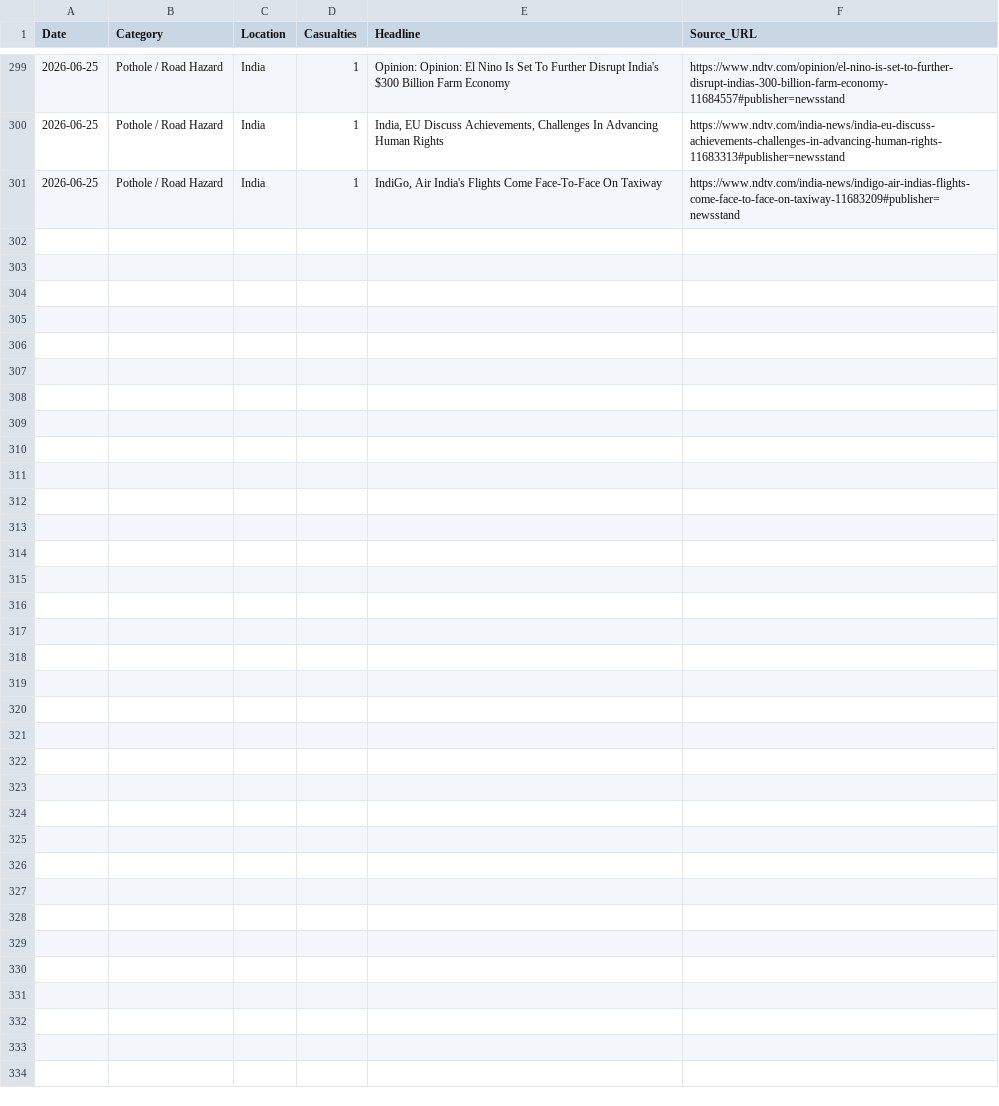
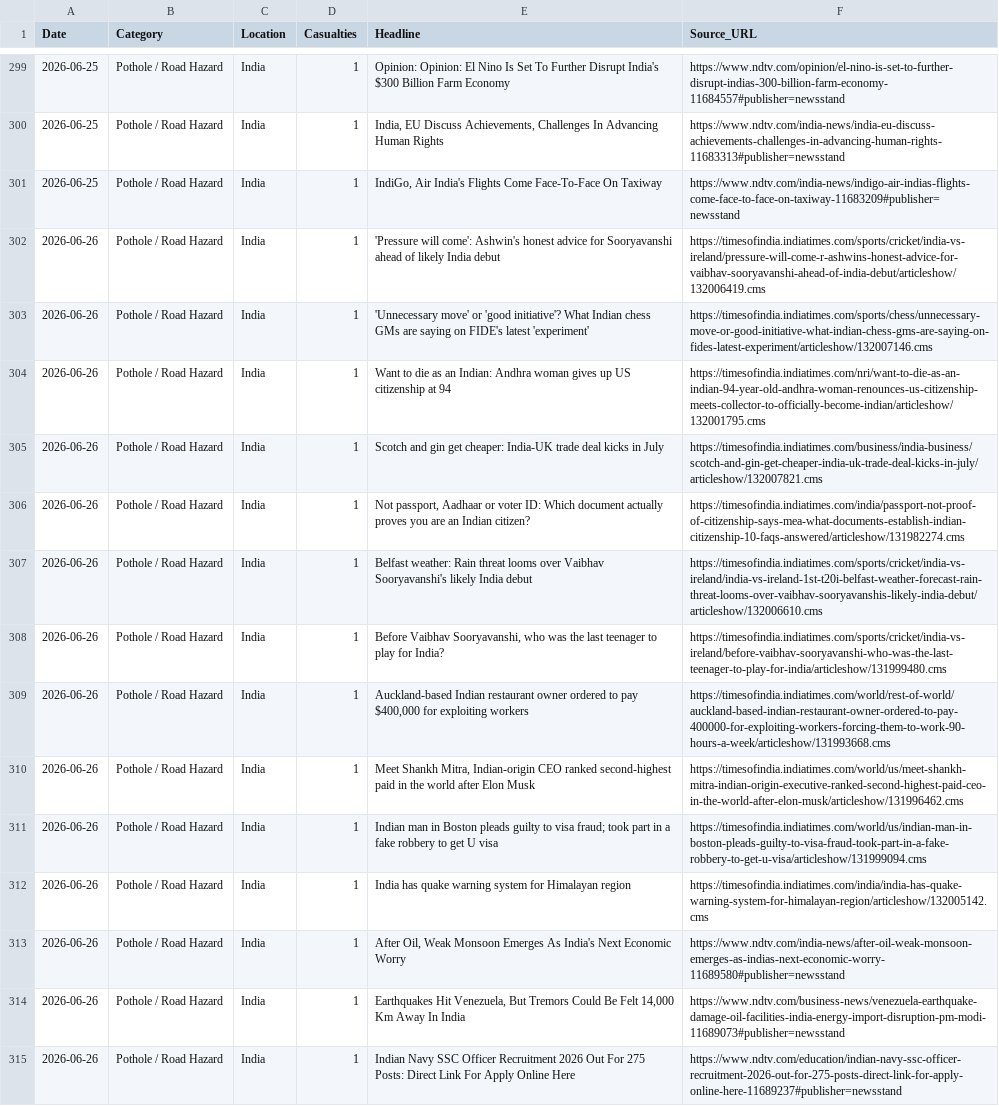
Before and after one commit to SonuK29/accountability-tracker., a CSV file: data.csv, drawn as a sheet; only a part is shown, gaps mark what is left out; the diff names each change by its address in the sheet, - before the commit and + after, or states it on an @@ line.

```diff
--- a/data.csv
+++ b/data.csv
+row 302: 2026-06-26 | Pothole / Road Hazard | India | 1 | 'Pressure will come': Ashwin's honest advice for Sooryavanshi ahead of likely India debut | https://timesofindia.indiatimes.com/sports/cricket/india-vs-ireland/pressure-will-come-r-ashwins-honest-advice-for-vaibhav-sooryavanshi-ahead-of-india-debut/articleshow/132006419.cms
+row 303: 2026-06-26 | Pothole / Road Hazard | India | 1 | 'Unnecessary move' or 'good initiative'? What Indian chess GMs are saying on FIDE's latest 'experiment' | https://timesofindia.indiatimes.com/sports/chess/unnecessary-move-or-good-initiative-what-indian-chess-gms-are-saying-on-fides-latest-experiment/articleshow/132007146.cms
+row 304: 2026-06-26 | Pothole / Road Hazard | India | 1 | Want to die as an Indian: Andhra woman gives up US citizenship at 94 | https://timesofindia.indiatimes.com/nri/want-to-die-as-an-indian-94-year-old-andhra-woman-renounces-us-citizenship-meets-collector-to-officially-become-indian/articleshow/132001795.cms
+row 305: 2026-06-26 | Pothole / Road Hazard | India | 1 | Scotch and gin get cheaper: India-UK trade deal kicks in July | https://timesofindia.indiatimes.com/business/india-business/scotch-and-gin-get-cheaper-india-uk-trade-deal-kicks-in-july/articleshow/132007821.cms
+row 306: 2026-06-26 | Pothole / Road Hazard | India | 1 | Not passport, Aadhaar or voter ID: Which document actually proves you are an Indian citizen? | https://timesofindia.indiatimes.com/india/passport-not-proof-of-citizenship-says-mea-what-documents-establish-indian-citizenship-10-faqs-answered/articleshow/131982274.cms
+row 307: 2026-06-26 | Pothole / Road Hazard | India | 1 | Belfast weather: Rain threat looms over Vaibhav Sooryavanshi's likely India debut | https://timesofindia.indiatimes.com/sports/cricket/india-vs-ireland/india-vs-ireland-1st-t20i-belfast-weather-forecast-rain-threat-looms-over-vaibhav-sooryavanshis-likely-india-debut/articleshow/132006610.cms
+row 308: 2026-06-26 | Pothole / Road Hazard | India | 1 | Before Vaibhav Sooryavanshi, who was the last teenager to play for India? | https://timesofindia.indiatimes.com/sports/cricket/india-vs-ireland/before-vaibhav-sooryavanshi-who-was-the-last-teenager-to-play-for-india/articleshow/131999480.cms
+row 309: 2026-06-26 | Pothole / Road Hazard | India | 1 | Auckland-based Indian restaurant owner ordered to pay $400,000 for exploiting workers | https://timesofindia.indiatimes.com/world/rest-of-world/auckland-based-indian-restaurant-owner-ordered-to-pay-400000-for-exploiting-workers-forcing-them-to-work-90-hours-a-week/articleshow/131993668.cms
+row 310: 2026-06-26 | Pothole / Road Hazard | India | 1 | Meet Shankh Mitra, Indian-origin CEO ranked second-highest paid in the world after Elon Musk | https://timesofindia.indiatimes.com/world/us/meet-shankh-mitra-indian-origin-executive-ranked-second-highest-paid-ceo-in-the-world-after-elon-musk/articleshow/131996462.cms
+row 311: 2026-06-26 | Pothole / Road Hazard | India | 1 | Indian man in Boston pleads guilty to visa fraud; took part in a fake robbery to get U visa | https://timesofindia.indiatimes.com/world/us/indian-man-in-boston-pleads-guilty-to-visa-fraud-took-part-in-a-fake-robbery-to-get-u-visa/articleshow/131999094.cms
+row 312: 2026-06-26 | Pothole / Road Hazard | India | 1 | India has quake warning system for Himalayan region | https://timesofindia.indiatimes.com/india/india-has-quake-warning-system-for-himalayan-region/articleshow/132005142.cms
+row 313: 2026-06-26 | Pothole / Road Hazard | India | 1 | After Oil, Weak Monsoon Emerges As India's Next Economic Worry | https://www.ndtv.com/india-news/after-oil-weak-monsoon-emerges-as-indias-next-economic-worry-11689580#publisher=newsstand
+row 314: 2026-06-26 | Pothole / Road Hazard | India | 1 | Earthquakes Hit Venezuela, But Tremors Could Be Felt 14,000 Km Away In India | https://www.ndtv.com/business-news/venezuela-earthquake-damage-oil-facilities-india-energy-import-disruption-pm-modi-11689073#publisher=newsstand
+row 315: 2026-06-26 | Pothole / Road Hazard | India | 1 | Indian Navy SSC Officer Recruitment 2026 Out For 275 Posts: Direct Link For Apply Online Here | https://www.ndtv.com/education/indian-navy-ssc-officer-recruitment-2026-out-for-275-posts-direct-link-for-apply-online-here-11689237#publisher=newsstand
```
